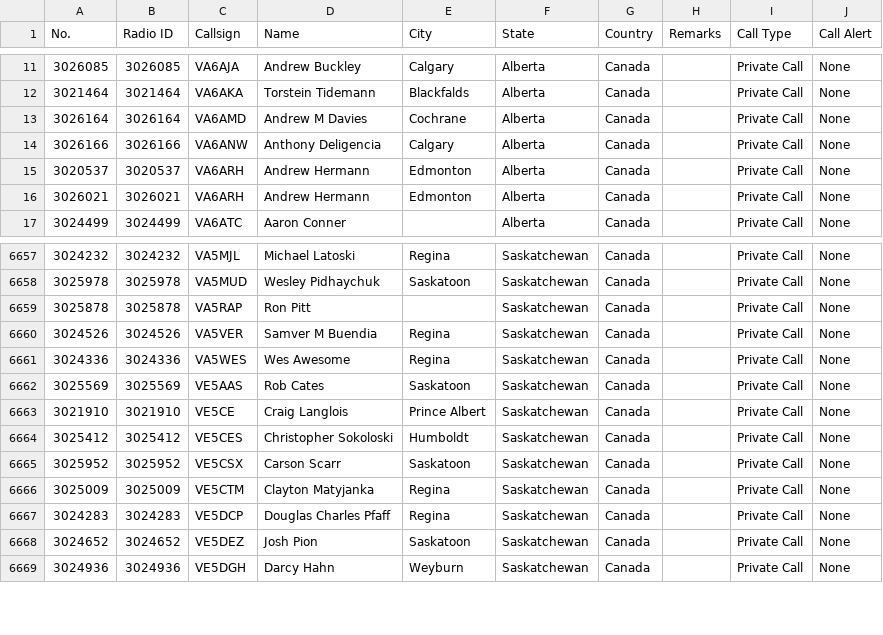
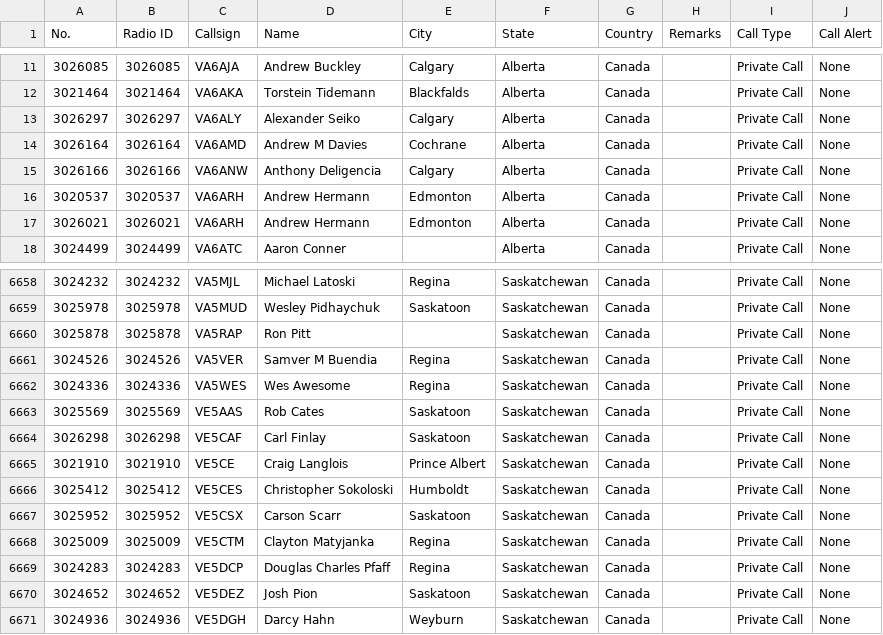
Before and after one commit to CraigHead/Anytone-DMR-Users, a CSV file: dmr_users_canada.csv, drawn as a sheet; only a part is shown, gaps mark what is left out.

Commit message:
Updated DMR User List 20250318.1

```diff
--- a/dmr_users_canada.csv
+++ b/dmr_users_canada.csv
@@ -12,2 +12,3 @@
 "3021464","3021464","VA6AKA","Torstein Tidemann","Blackfalds","Alberta","Canada","","Private Call","None"
+"3026297","3026297","VA6ALY","Alexander Seiko","Calgary","Alberta","Canada","","Private Call","None"
 "3026164","3026164","VA6AMD","Andrew M Davies","Cochrane","Alberta","Canada","","Private Call","None"
@@ -6662,2 +6663,3 @@
 "3025569","3025569","VE5AAS","Rob Cates","Saskatoon","Saskatchewan","Canada","","Private Call","None"
+"3026298","3026298","VE5CAF","Carl Finlay","Saskatoon","Saskatchewan","Canada","","Private Call","None"
 "3021910","3021910","VE5CE","Craig Langlois","Prince Albert","Saskatchewan","Canada","","Private Call","None"
```
